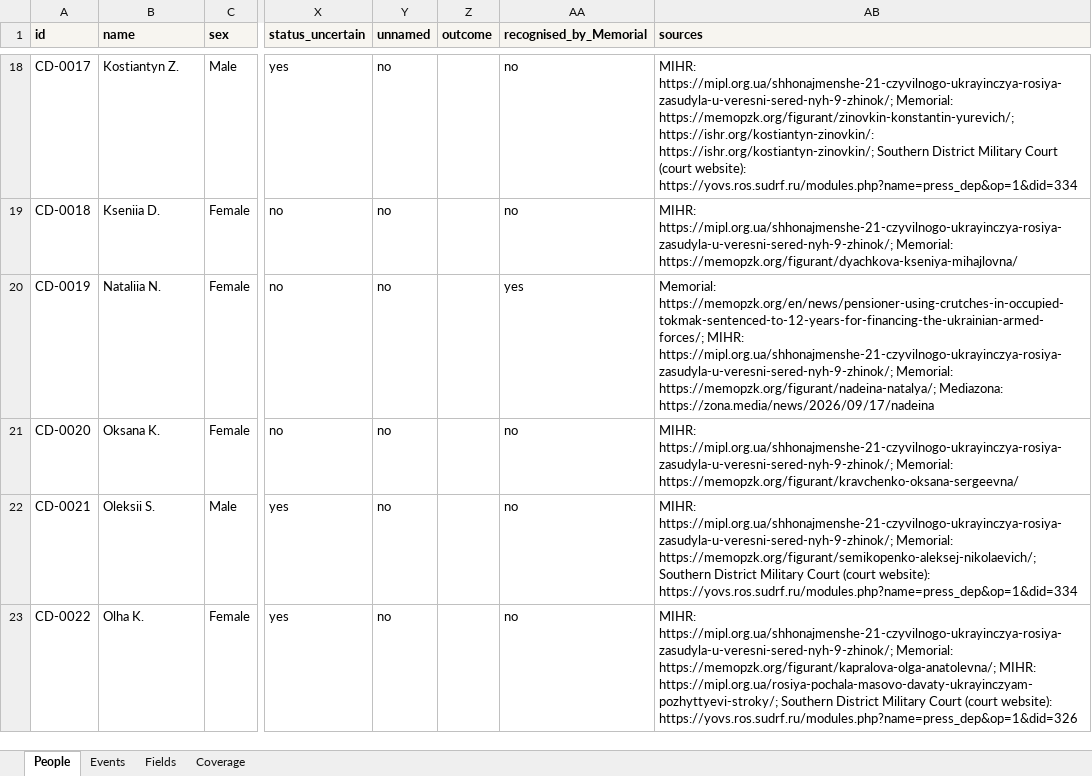
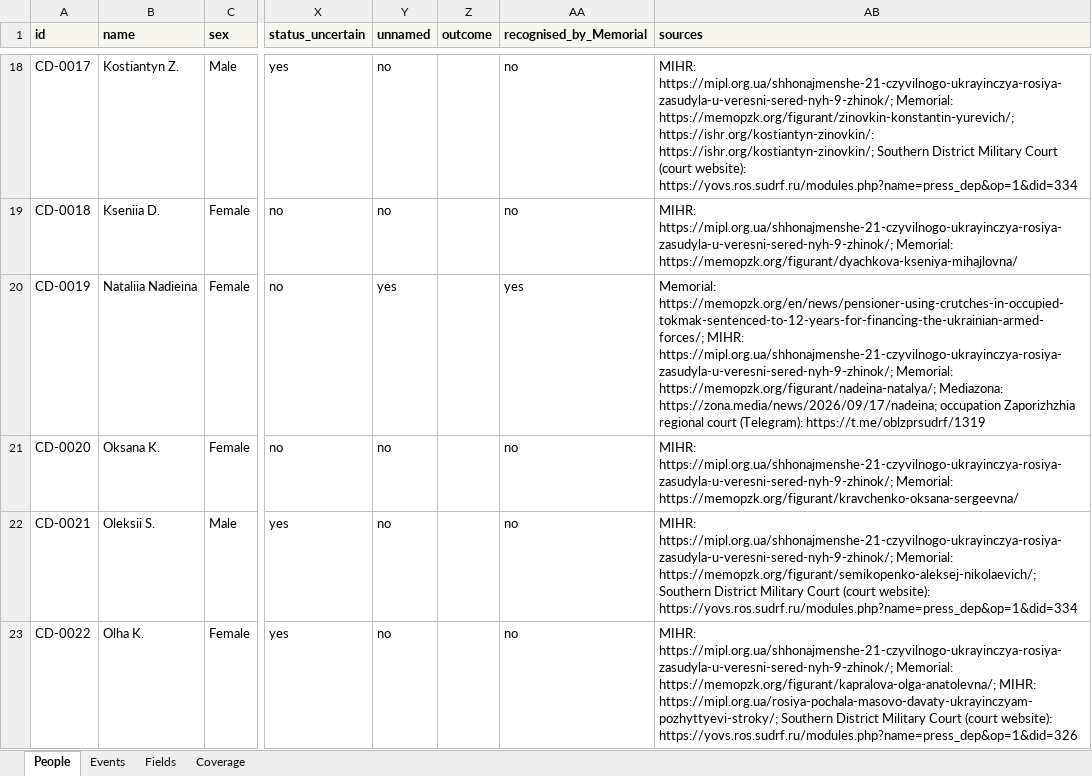
Before and after one commit to TOTINSIGHTS/tot-insights, an Excel workbook: data/civilian-detainees/detainees.xlsx, sheet People, drawn as a sheet; only a part is shown, gaps mark what is left out; values as stored, in another font and other column widths than the file's, no borders; the diff covers the shown part only; the diff names each change by its address in the sheet, - before the commit and + after, or states it on an @@ line.

```diff
--- a/data/civilian-detainees/detainees.xlsx (sheet People)
+++ b/data/civilian-detainees/detainees.xlsx (sheet People)
-B20 (name): Nataliia N.
+B20 (name): Nataliia Nadieina
-Y20 (unnamed): no
+Y20 (unnamed): yes
-AB20 (sources): …https://memopzk.org/figurant/nadeina-natalya/; Mediazona: https://zona.media/news/2026/09/17/nadeina
+AB20 (sources): …https://memopzk.org/figurant/nadeina-natalya/; Mediazona: https://zona.media/news/2026/09/17/nadeina; occupation Zaporizhzhia regional court (Telegram): https://t.me/oblzprsudrf/1319
```
Also changed, not shown: 10 added rows and 23 edited cells elsewhere in this sheet, sheet Events, sheet Coverage, 9 other files.
